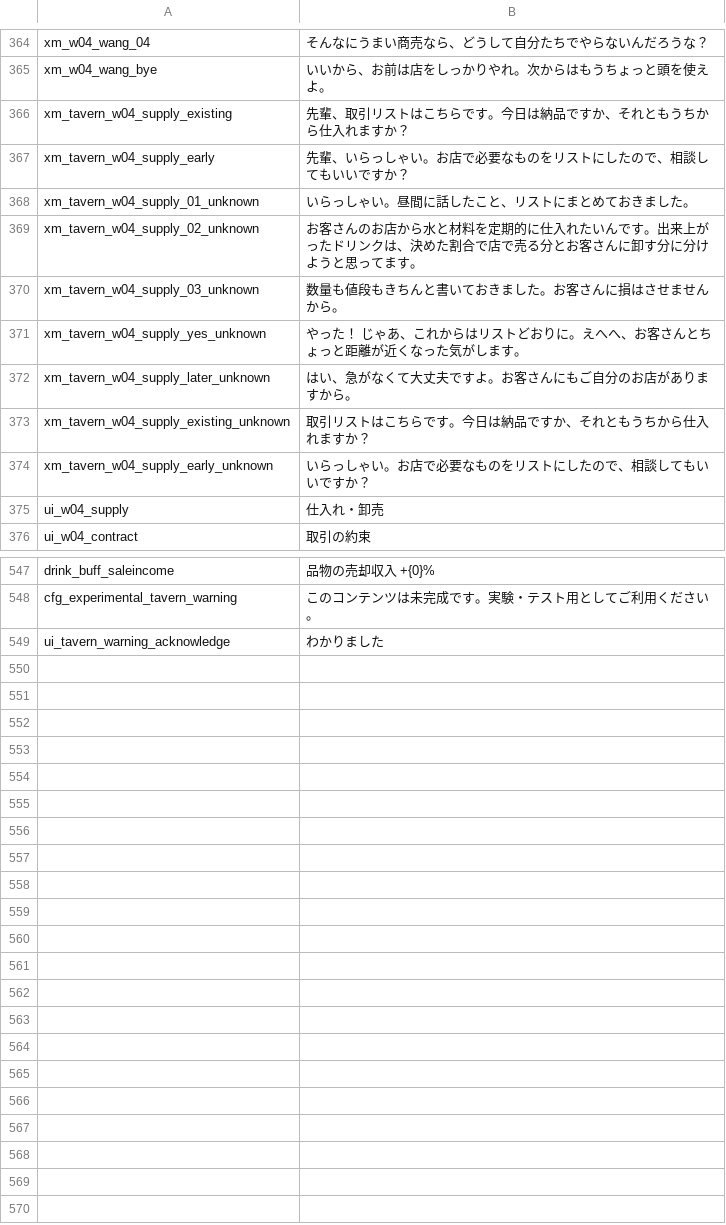
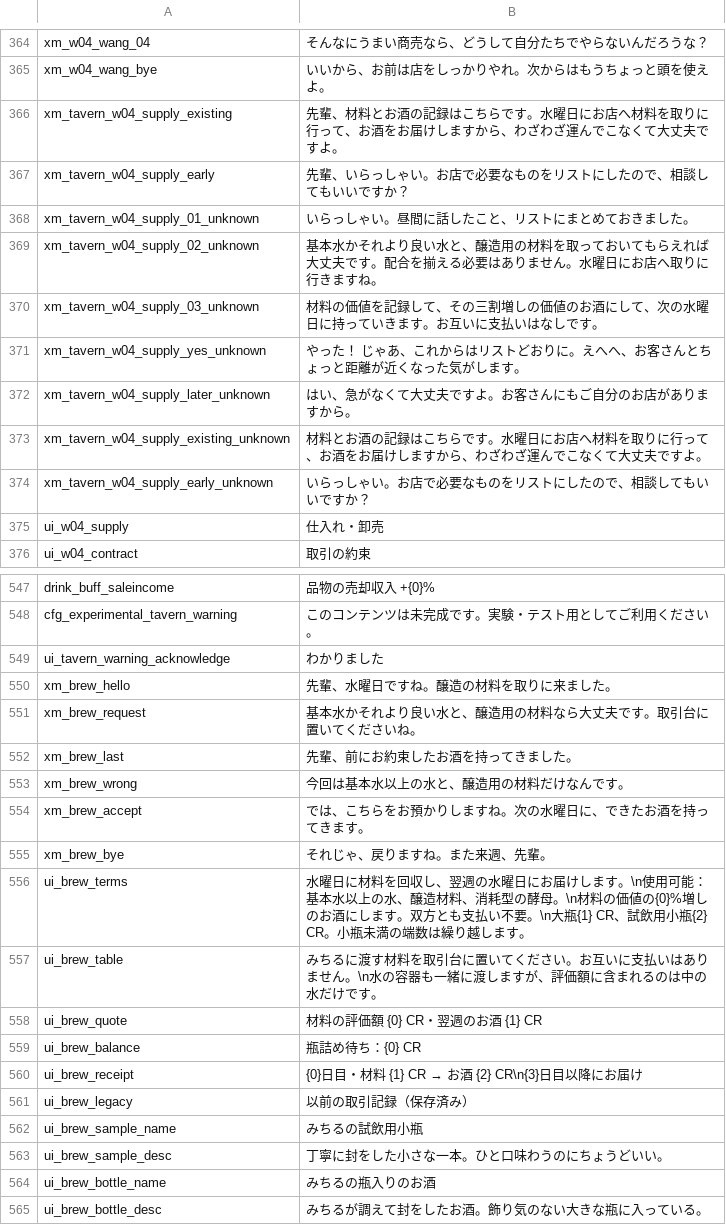
Before and after one commit to sanshanya/-XiaomanVisitor, a CSV file: package/XiaomanVisitor/Localization/ja.csv, drawn as a sheet; only a part is shown, gaps mark what is left out; the diff covers the shown part only.

```diff
--- a/package/XiaomanVisitor/Localization/ja.csv
+++ b/package/XiaomanVisitor/Localization/ja.csv
@@ -365,10 +365,10 @@ xm_w04_wang_04,そんなにうまい商売なら、どうして自分たちで
 xm_w04_wang_bye,いいから、お前は店をしっかりやれ。次からはもうちょっと頭を使えよ。
-xm_tavern_w04_supply_existing,先輩、取引リストはこちらです。今日は納品ですか、それともうちから仕入れますか？
+xm_tavern_w04_supply_existing,先輩、材料とお酒の記録はこちらです。水曜日にお店へ材料を取りに行って、お酒をお届けしますから、わざわざ運んでこなくて大丈夫ですよ。
 xm_tavern_w04_supply_early,先輩、いらっしゃい。お店で必要なものをリストにしたので、相談してもいいですか？
 xm_tavern_w04_supply_01_unknown,いらっしゃい。昼間に話したこと、リストにまとめておきました。
-xm_tavern_w04_supply_02_unknown,お客さんのお店から水と材料を定期的に仕入れたいんです。出来上がったドリンクは、決めた割合で店で売る分とお客さんに卸す分に分けようと思ってます。
-xm_tavern_w04_supply_03_unknown,数量も値段もきちんと書いておきました。お客さんに損はさせませんから。
+xm_tavern_w04_supply_02_unknown,基本水かそれより良い水と、醸造用の材料を取っておいてもらえれば大丈夫です。配合を揃える必要はありません。水曜日にお店へ取りに行きますね。
+xm_tavern_w04_supply_03_unknown,材料の価値を記録して、その三割増しの価値のお酒にして、次の水曜日に持っていきます。お互いに支払いはなしです。
 xm_tavern_w04_supply_yes_unknown,やった！ じゃあ、これからはリストどおりに。えへへ、お客さんとちょっと距離が近くなった気がします。
 xm_tavern_w04_supply_later_unknown,はい、急がなくて大丈夫ですよ。お客さんにもご自分のお店がありますから。
-xm_tavern_w04_supply_existing_unknown,取引リストはこちらです。今日は納品ですか、それともうちから仕入れますか？
+xm_tavern_w04_supply_existing_unknown,材料とお酒の記録はこちらです。水曜日にお店へ材料を取りに行って、お酒をお届けしますから、わざわざ運んでこなくて大丈夫ですよ。
 xm_tavern_w04_supply_early_unknown,いらっしゃい。お店で必要なものをリストにしたので、相談してもいいですか？
@@ -549 +549,17 @@ cfg_experimental_tavern_warning,このコンテンツは未完成です。実験
 ui_tavern_warning_acknowledge,わかりました
+xm_brew_hello,先輩、水曜日ですね。醸造の材料を取りに来ました。
+xm_brew_request,基本水かそれより良い水と、醸造用の材料なら大丈夫です。取引台に置いてくださいね。
+xm_brew_last,先輩、前にお約束したお酒を持ってきました。
+xm_brew_wrong,今回は基本水以上の水と、醸造用の材料だけなんです。
+xm_brew_accept,では、こちらをお預かりしますね。次の水曜日に、できたお酒を持ってきます。
+xm_brew_bye,それじゃ、戻りますね。また来週、先輩。
+ui_brew_terms,水曜日に材料を回収し、翌週の水曜日にお届けします。\n使用可能：基本水以上の水、醸造材料、消耗型の酵母。\n材料の価値の{0}%増しのお酒にします。双方とも支払い不要。\n大瓶{1} CR、試飲用小瓶{2} CR。小瓶未満の端数は繰り越します。
+ui_brew_table,みちるに渡す材料を取引台に置いてください。お互いに支払いはありません。\n水の容器も一緒に渡しますが、評価額に含まれるのは中の水だけです。
+ui_brew_quote,材料の評価額 {0} CR・翌週のお酒 {1} CR
+ui_brew_balance,瓶詰め待ち：{0} CR
+ui_brew_receipt,{0}日目・材料 {1} CR → お酒 {2} CR\n{3}日目以降にお届け
+ui_brew_legacy,以前の取引記録（保存済み）
+ui_brew_sample_name,みちるの試飲用小瓶
+ui_brew_sample_desc,丁寧に封をした小さな一本。ひと口味わうのにちょうどいい。
+ui_brew_bottle_name,みちるの瓶入りのお酒
+ui_brew_bottle_desc,みちるが調えて封をしたお酒。飾り気のない大きな瓶に入っている。
```
Also changed, not shown: 5 edited cells elsewhere in this file, package/XiaomanVisitor/Localization/en.csv, package/XiaomanVisitor/Localization/zh.csv, 49 other files.
